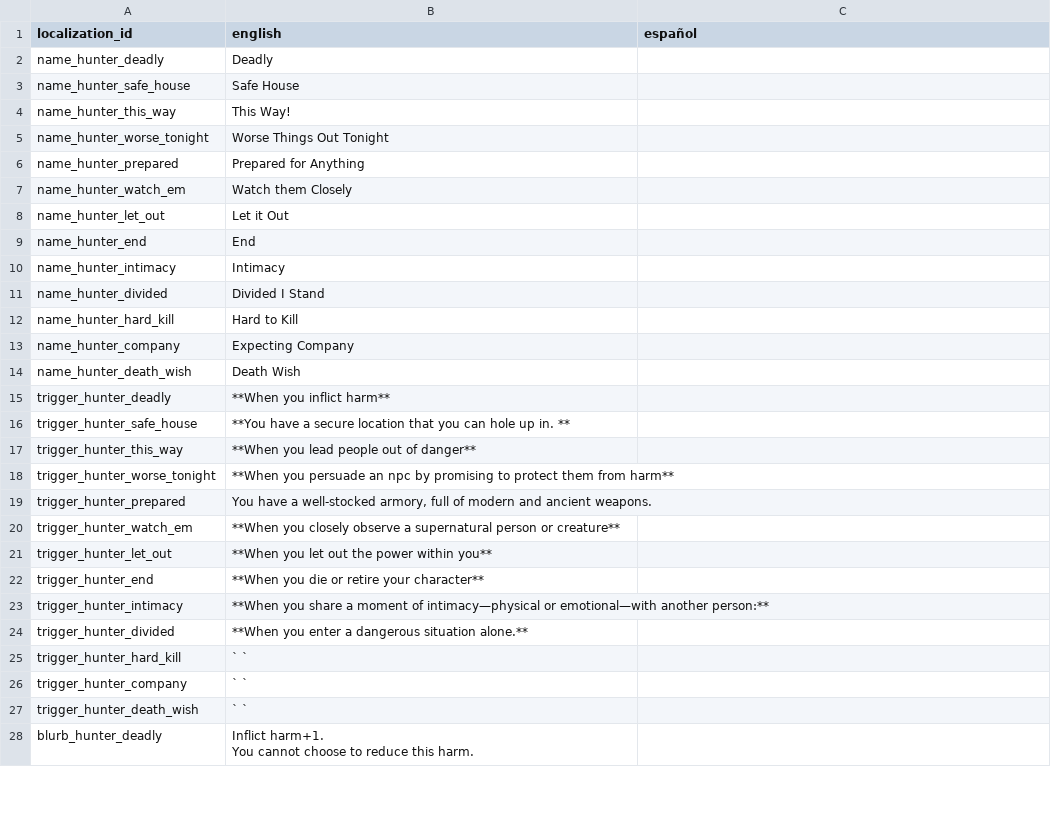
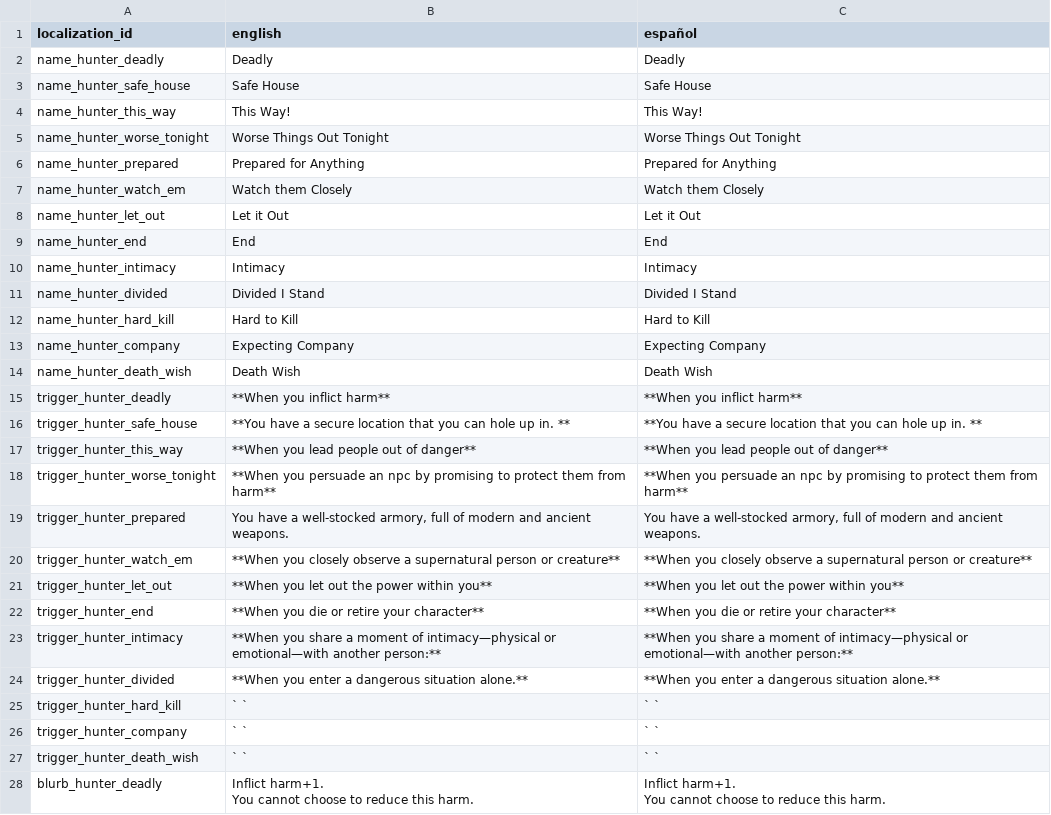
Before and after one commit to NightingaleA/nimue_discord_bot, a CSV file: Nimue/Localization/Playbooks/localization_hunter_moves.csv, drawn as a sheet; only a part is shown; the diff covers the shown part only.

```diff
--- a/Nimue/Localization/Playbooks/localization_hunter_moves.csv
+++ b/Nimue/Localization/Playbooks/localization_hunter_moves.csv
@@ -1,29 +1,30 @@
 localization_id,english,español
-name_hunter_deadly,Deadly,
-name_hunter_safe_house,Safe House,
-name_hunter_this_way,This Way!,
-name_hunter_worse_tonight,Worse Things Out Tonight,
-name_hunter_prepared,Prepared for Anything,
-name_hunter_watch_em,Watch them Closely,
-name_hunter_let_out,Let it Out,
-name_hunter_end,End,
-name_hunter_intimacy,Intimacy,
-name_hunter_divided,Divided I Stand ,
-name_hunter_hard_kill,Hard to Kill,
-name_hunter_company,Expecting Company,
-name_hunter_death_wish,Death Wish,
-trigger_hunter_deadly,**When you inflict harm**,
-trigger_hunter_safe_house,**You have a secure location that you can hole up in. **,
-trigger_hunter_this_way,**When you lead people out of danger**,
-trigger_hunter_worse_tonight,**When you persuade an npc by promising to protect them from harm**,
-trigger_hunter_prepared,"You have a well-stocked armory, full of modern and ancient weapons.",
-trigger_hunter_watch_em,**When you closely observe a supernatural person or creature**,
-trigger_hunter_let_out,**When you let out the power within you**,
-trigger_hunter_end,**When you die or retire your character**,
-trigger_hunter_intimacy,**When you share a moment of intimacy—physical or emotional—with another person:**,
-trigger_hunter_divided,**When you enter a dangerous situation alone.**,
-trigger_hunter_hard_kill,` `,
-trigger_hunter_company,` `,
-trigger_hunter_death_wish,` `,
-blurb_hunter_deadly,"Inflict harm+1.
-You cannot choose to reduce this harm.",
+name_hunter_deadly,Deadly,Deadly
+name_hunter_safe_house,Safe House,Safe House
+name_hunter_this_way,This Way!,This Way!
+name_hunter_worse_tonight,Worse Things Out Tonight,Worse Things Out Tonight
+name_hunter_prepared,Prepared for Anything,Prepared for Anything
+name_hunter_watch_em,Watch them Closely,Watch them Closely
+name_hunter_let_out,Let it Out,Let it Out
+name_hunter_end,End,End
+name_hunter_intimacy,Intimacy,Intimacy
+name_hunter_divided,Divided I Stand ,Divided I Stand
+name_hunter_hard_kill,Hard to Kill,Hard to Kill
+name_hunter_company,Expecting Company,Expecting Company
+name_hunter_death_wish,Death Wish,Death Wish
+trigger_hunter_deadly,**When you inflict harm**,**When you inflict harm**
+trigger_hunter_safe_house,**You have a secure location that you can hole up in. **,**You have a secure location that you can hole up in. **
+trigger_hunter_this_way,**When you lead people out of danger**,**When you lead people out of danger**
+trigger_hunter_worse_tonight,**When you persuade an npc by promising to protect them from harm**,**When you persuade an npc by promising to protect them from harm**
+trigger_hunter_prepared,"You have a well-stocked armory, full of modern and ancient weapons.","You have a well-stocked armory, full of modern and ancient weapons."
+trigger_hunter_watch_em,**When you closely observe a supernatural person or creature**,**When you closely observe a supernatural person or creature**
+trigger_hunter_let_out,**When you let out the power within you**,**When you let out the power within you**
+trigger_hunter_end,**When you die or retire your character**,**When you die or retire your character**
+trigger_hunter_intimacy,**When you share a moment of intimacy—physical or emotional—with another person:**,**When you share a moment of intimacy—physical or emotional—with another person:**
+trigger_hunter_divided,**When you enter a dangerous situation alone.**,**When you enter a dangerous situation alone.**
+trigger_hunter_hard_kill,` `,` `
+trigger_hunter_company,` `,` `
+trigger_hunter_death_wish,` `,` `
+blurb_hunter_deadly,"Inflict harm+1.
+You cannot choose to reduce this harm.","Inflict harm+1.
+You cannot choose to reduce this harm."
```
Also changed, not shown: 12 edited cells elsewhere in this file, Nimue/Localization/Playbooks/localization_imp_moves.csv, Nimue/Localization/Playbooks/localization_tainted_moves.csv, 15 other files.
